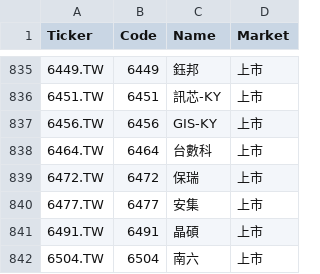
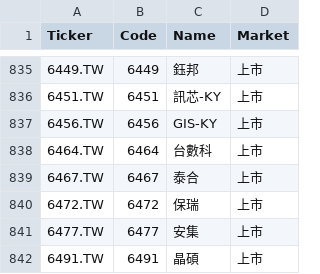
Before and after one commit to bdron0222-cpu/stock-radar, a CSV file: small_cap_list.csv, drawn as a sheet; only a part is shown, gaps mark what is left out; the shorter side is filled out with more unchanged rows.

```diff
--- a/small_cap_list.csv
+++ b/small_cap_list.csv
@@ -838,2 +838,3 @@
 6464.TW,6464,台數科,上市
+6467.TW,6467,泰合,上市
 6472.TW,6472,保瑞,上市
```
Also changed, not shown: results.csv, 1 other file.
